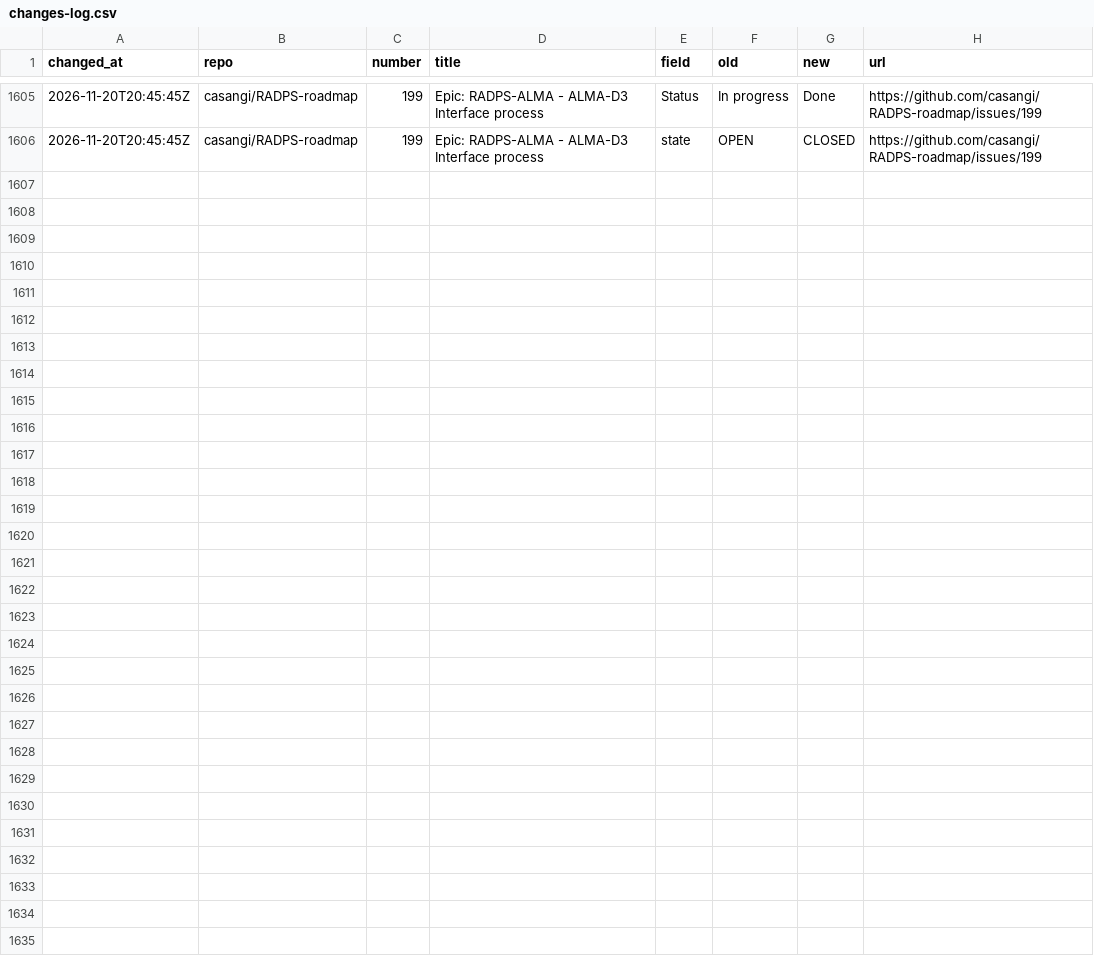
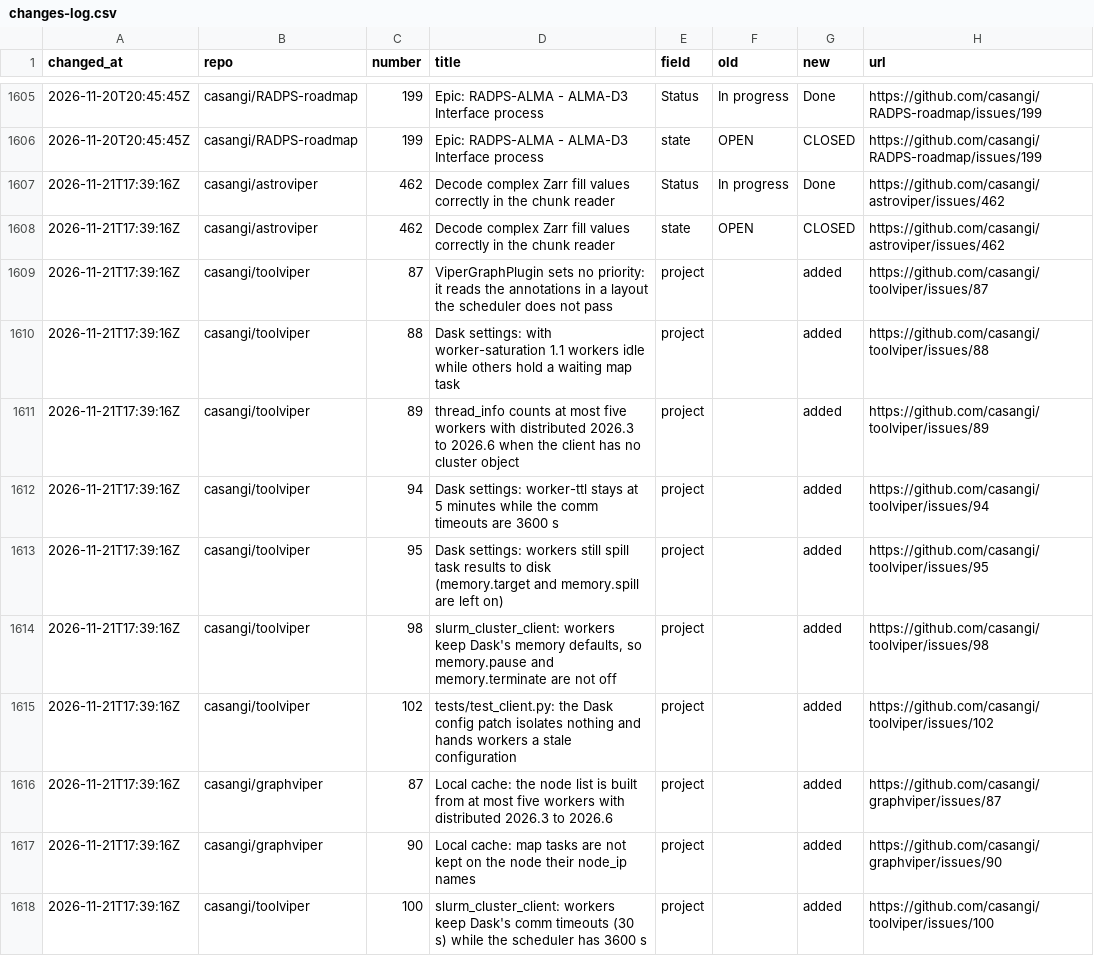
Before and after one commit to casangi/RADPS-roadmap, a CSV file: project33/changes-log.csv, drawn as a sheet; only a part is shown, gaps mark what is left out; the diff names each change by its address in the sheet, - before the commit and + after, or states it on an @@ line.

```diff
--- a/project33/changes-log.csv
+++ b/project33/changes-log.csv
+row 1607: 2026-11-21T17:39:16Z | casangi/astroviper | 462 | Decode complex Zarr fill values correctly in the chunk reader | Status | In progress | Done | https://github.com/casangi/astroviper/issues/462
+row 1608: 2026-11-21T17:39:16Z | casangi/astroviper | 462 | Decode complex Zarr fill values correctly in the chunk reader | state | OPEN | CLOSED | https://github.com/casangi/astroviper/issues/462
+row 1609: 2026-11-21T17:39:16Z | casangi/toolviper | 87 | ViperGraphPlugin sets no priority: it reads the annotations in a layout the scheduler does not pass | project |  | added | https://github.com/casangi/toolviper/issues/87
+row 1610: 2026-11-21T17:39:16Z | casangi/toolviper | 88 | Dask settings: with worker-saturation 1.1 workers idle while others hold a waiting map task | project |  | added | https://github.com/casangi/toolviper/issues/88
+row 1611: 2026-11-21T17:39:16Z | casangi/toolviper | 89 | thread_info counts at most five workers with distributed 2026.3 to 2026.6 when the client has no cluster object | project |  | added | https://github.com/casangi/toolviper/issues/89
+row 1612: 2026-11-21T17:39:16Z | casangi/toolviper | 94 | Dask settings: worker-ttl stays at 5 minutes while the comm timeouts are 3600 s | project |  | added | https://github.com/casangi/toolviper/issues/94
+row 1613: 2026-11-21T17:39:16Z | casangi/toolviper | 95 | Dask settings: workers still spill task results to disk (memory.target and memory.spill are left on) | project |  | added | https://github.com/casangi/toolviper/issues/95
+row 1614: 2026-11-21T17:39:16Z | casangi/toolviper | 98 | slurm_cluster_client: workers keep Dask's memory defaults, so memory.pause and memory.terminate are not off | project |  | added | https://github.com/casangi/toolviper/issues/98
+row 1615: 2026-11-21T17:39:16Z | casangi/toolviper | 102 | tests/test_client.py: the Dask config patch isolates nothing and hands workers a stale configuration | project |  | added | https://github.com/casangi/toolviper/issues/102
+row 1616: 2026-11-21T17:39:16Z | casangi/graphviper | 87 | Local cache: the node list is built from at most five workers with distributed 2026.3 to 2026.6 | project |  | added | https://github.com/casangi/graphviper/issues/87
+row 1617: 2026-11-21T17:39:16Z | casangi/graphviper | 90 | Local cache: map tasks are not kept on the node their node_ip names | project |  | added | https://github.com/casangi/graphviper/issues/90
+row 1618: 2026-11-21T17:39:16Z | casangi/toolviper | 100 | slurm_cluster_client: workers keep Dask's comm timeouts (30 s) while the scheduler has 3600 s | project |  | added | https://github.com/casangi/toolviper/issues/100
```
Also changed, not shown: project33/pi/PI26.4.csv, 3 other files.
